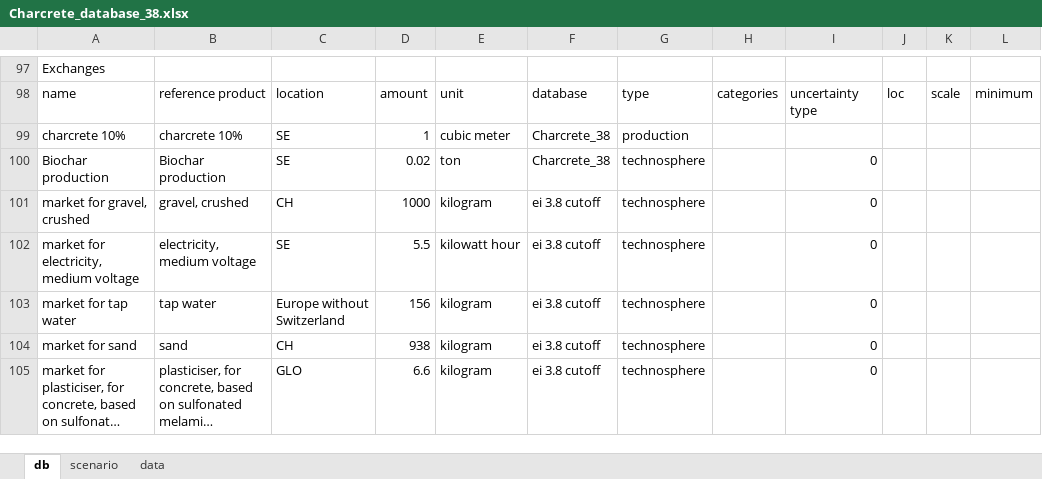
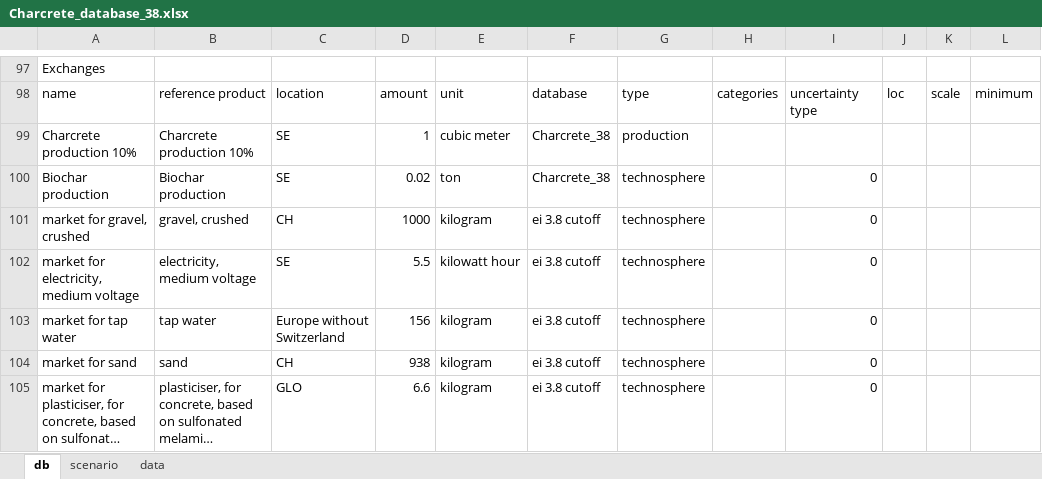
Before and after one commit to mijafro/Charcrete-LCA, an Excel workbook: data/Charcrete_database_38.xlsx, sheet db, drawn as a sheet; only a part is shown, gaps mark what is left out; long unchanged cells end in …; values as stored, in another font and other column widths than the file's, no borders; the diff covers the shown part only; the diff names each change by its address in the sheet, - before the commit and + after, or states it on an @@ line.

Commit message:
charcreteDB update scenario3

```diff
--- a/data/Charcrete_database_38.xlsx (sheet db)
+++ b/data/Charcrete_database_38.xlsx (sheet db)
-A99: charcrete 10%
+A99: Charcrete production 10%
-B99: charcrete 10%
+B99: Charcrete production 10%
```
Also changed, not shown: 10 edited cells elsewhere in this sheet, 1 other file.
